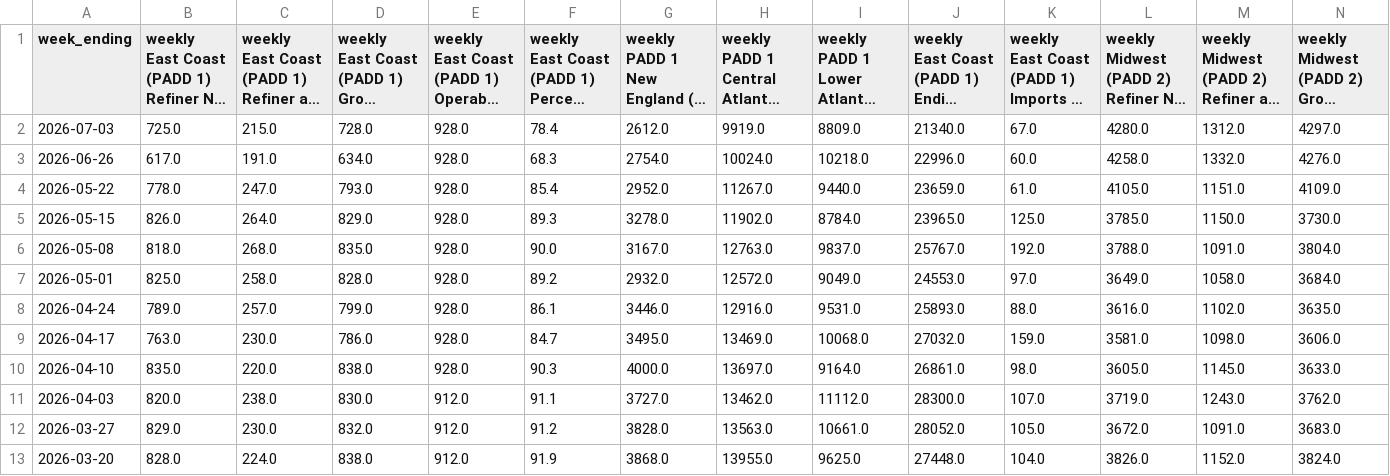
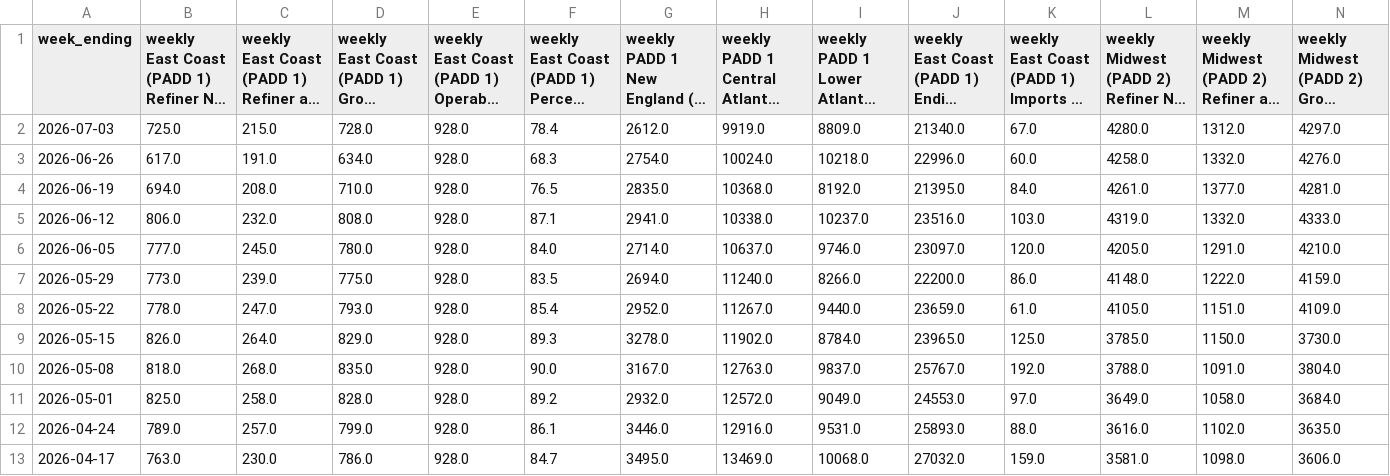
Before and after one commit to hoff01/data-workbook, a CSV file: Diesel_Balance/eia_weekly/diesel.csv, drawn as a sheet; only a part is shown; the shorter side is filled out with more unchanged rows; long unchanged cells end in …; rows hold the shown columns only; the diff names each change by its address in the sheet, - before the commit and + after, or states it on an @@ line.

```diff
--- a/Diesel_Balance/eia_weekly/diesel.csv
+++ b/Diesel_Balance/eia_weekly/diesel.csv
+row 4: 2026-06-19 | 694.0 | 208.0 | 710.0 | 928.0 | 76.5 | 2835.0 | 10368.0 | 8192.0 | 21395.0 | 84.0 | 4261.0 | 1377.0 | 4281.0
+row 5: 2026-06-12 | 806.0 | 232.0 | 808.0 | 928.0 | 87.1 | 2941.0 | 10338.0 | 10237.0 | 23516.0 | 103.0 | 4319.0 | 1332.0 | 4333.0
+row 6: 2026-06-05 | 777.0 | 245.0 | 780.0 | 928.0 | 84.0 | 2714.0 | 10637.0 | 9746.0 | 23097.0 | 120.0 | 4205.0 | 1291.0 | 4210.0
+row 7: 2026-05-29 | 773.0 | 239.0 | 775.0 | 928.0 | 83.5 | 2694.0 | 11240.0 | 8266.0 | 22200.0 | 86.0 | 4148.0 | 1222.0 | 4159.0
```
Also changed, not shown: Diesel_Balance/power_generation_dfo/weather_14d_padd1_cities.csv, Jet_Balance/eia_weekly/jet.csv, 54 other files.
